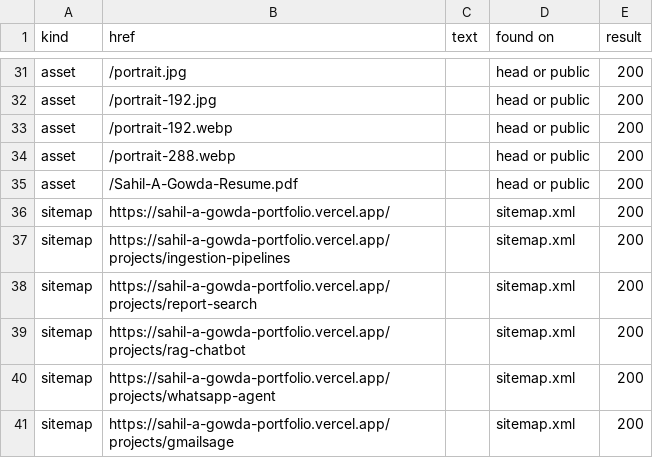
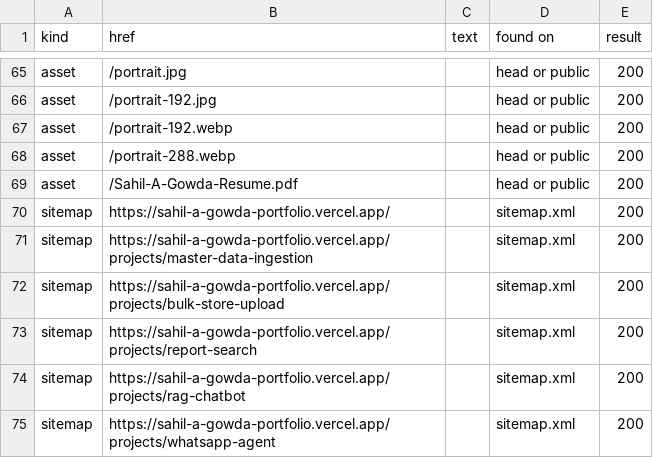
Before and after one commit to SahilAGowda/Sahil-Portfolio, a TSV file: docs/v2/after/link-check.tsv, drawn as a sheet; only a part is shown, gaps mark what is left out; the shorter side is filled out with more unchanged rows; the diff covers the shown part only.

```diff
--- a/docs/v2/after/link-check.tsv
+++ b/docs/v2/after/link-check.tsv
@@ -36,3 +70,4 @@ asset	/Sahil-A-Gowda-Resume.pdf		head or public	200
 sitemap	https://sahil-a-gowda-portfolio.vercel.app/		sitemap.xml	200
-sitemap	https://sahil-a-gowda-portfolio.vercel.app/projects/ingestion-pipelines		sitemap.xml	200
+sitemap	https://sahil-a-gowda-portfolio.vercel.app/projects/master-data-ingestion		sitemap.xml	200
+sitemap	https://sahil-a-gowda-portfolio.vercel.app/projects/bulk-store-upload		sitemap.xml	200
 sitemap	https://sahil-a-gowda-portfolio.vercel.app/projects/report-search		sitemap.xml	200
```
Also changed, not shown: 34 added rows and 19 edited cells elsewhere in this file, 41 other files.
